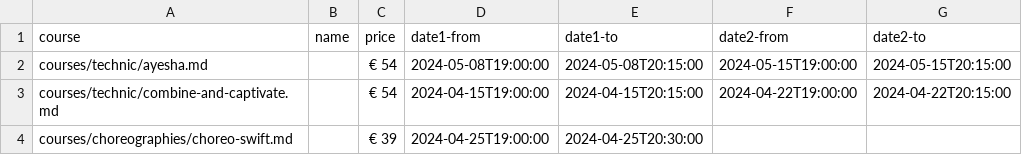
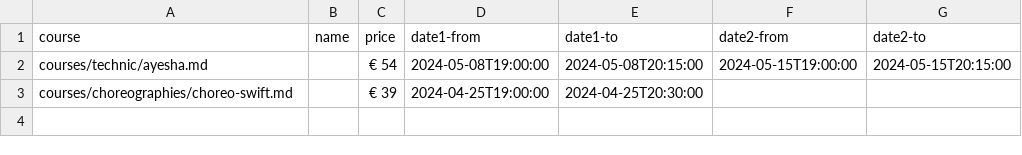
Before and after one commit to ivypoledance/ivypoledance.github.io, a CSV file: coursedates.csv, drawn as a sheet.

Commit message:
Update coursedates.csv

```diff
--- a/coursedates.csv
+++ b/coursedates.csv
@@ -2,3 +2,2 @@ course,name,price,date1-from,date1-to,date2-from,date2-to
 courses/technic/ayesha.md,,€ 54,2024-05-08T19:00:00,2024-05-08T20:15:00,2024-05-15T19:00:00,2024-05-15T20:15:00
-courses/technic/combine-and-captivate.md,,€ 54,2024-04-15T19:00:00,2024-04-15T20:15:00,2024-04-22T19:00:00,2024-04-22T20:15:00
 courses/choreographies/choreo-swift.md,,€ 39,2024-04-25T19:00:00,2024-04-25T20:30:00,,
```
